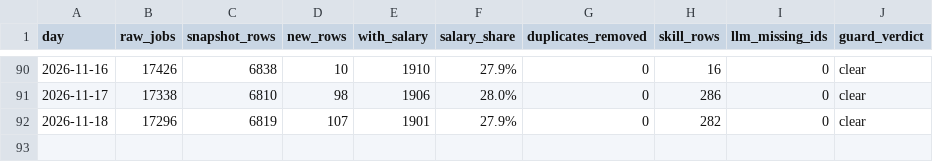
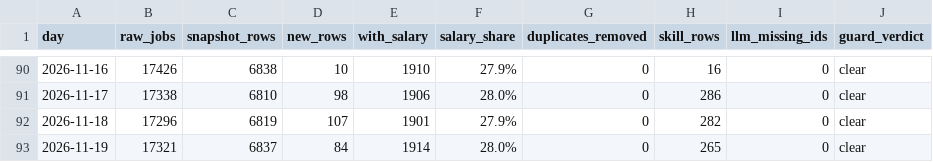
Before and after one commit to midat-fx/tech-salary-radar, a TSV file: data/cache/run_journal.tsv, drawn as a sheet; only a part is shown, gaps mark what is left out; the diff names each change by its address in the sheet, - before the commit and + after, or states it on an @@ line.

Commit message:
data: 2026-11-19

```diff
--- a/data/cache/run_journal.tsv
+++ b/data/cache/run_journal.tsv
+row 93: 2026-11-19 | 17321 | 6837 | 84 | 1914 | 28.0% | 0 | 265 | 0 | clear
```
Also changed, not shown: 9 other files.
